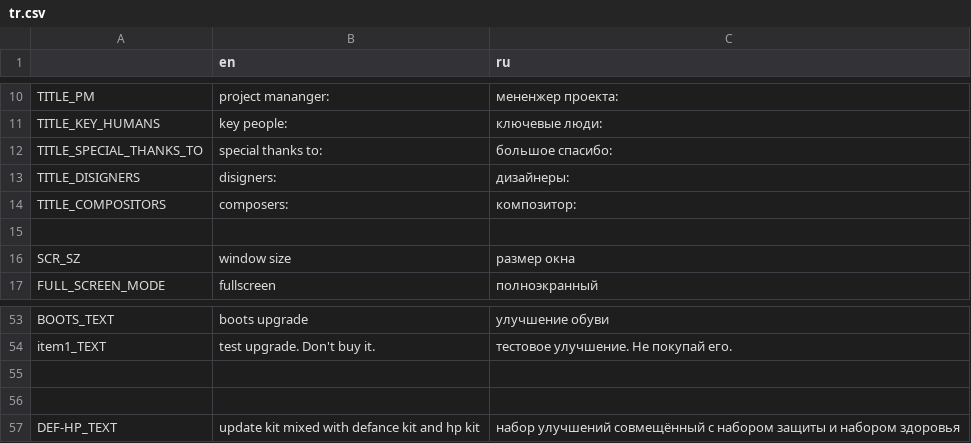
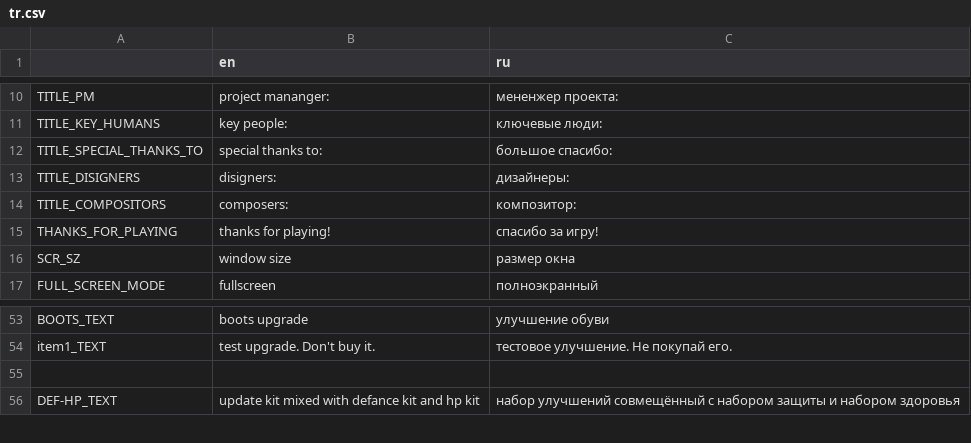
Before and after one commit to sava11/1vsALL, a CSV file: mats/trs/tr.csv, drawn as a sheet; only a part is shown, gaps mark what is left out; removed rows and columns are numbered as before the commit, all else as after; the diff names each change by its address in the sheet, - before the commit and + after, or states it on an @@ line.

```diff
--- a/mats/trs/tr.csv
+++ b/mats/trs/tr.csv
-row 15: (empty)
+row 15: THANKS_FOR_PLAYING | thanks for playing! | спасибо за игру!
-row 55: (empty)
```
Also changed, not shown: 6 other files.
